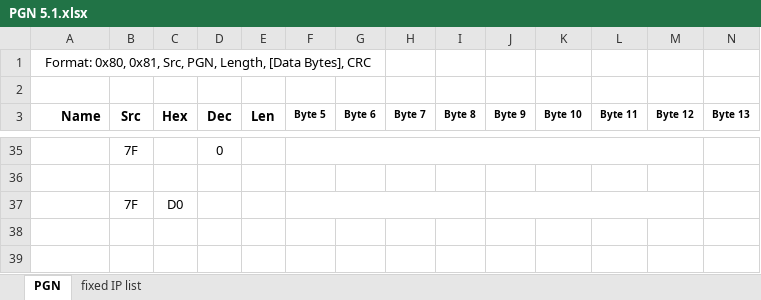
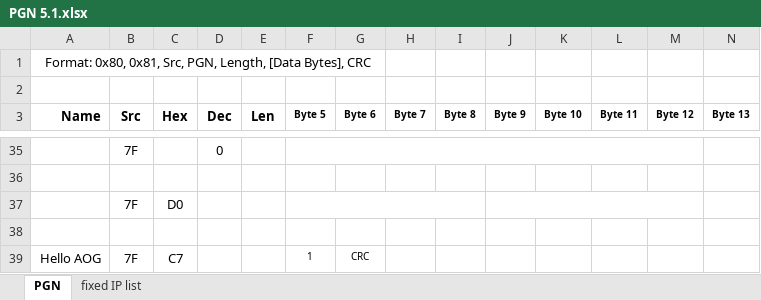
Before and after one commit to farmerbriantee/AgOpenGPS, an Excel workbook: Support/PGN 5.1.xlsx, sheet PGN, drawn as a sheet; only a part is shown, gaps mark what is left out; values as stored, in another font and other column widths than the file's, no borders; rows hold the shown columns only; the diff names each change by its address in the sheet, - before the commit and + after, or states it on an @@ line.

```diff
--- a/Support/PGN 5.1.xlsx (sheet PGN)
+++ b/Support/PGN 5.1.xlsx (sheet PGN)
+row 38: (empty)
+row 39: Hello AOG | 7F | C7 |  |  | 1 | CRC
```
Also changed, not shown: 2 other files.
